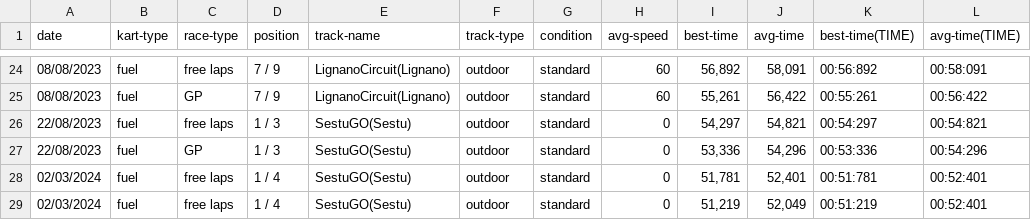
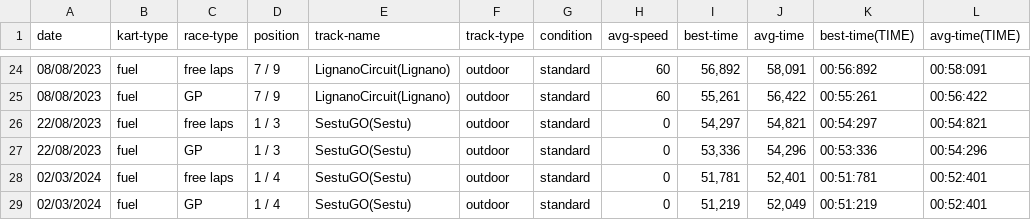
Before and after one commit to MasterCruelty/gokart-data-hub, a CSV file: src/kart-data-example.csv, drawn as a sheet; only a part is shown, gaps mark what is left out.

Commit message:
update csv

```diff
--- a/src/kart-data-example.csv
+++ b/src/kart-data-example.csv
@@ -28,2 +28,2 @@ date,kart-type,race-type,position,track-name,track-type,condition,avg-speed,best
 02/03/2024,fuel,free laps,1 / 4,SestuGO(Sestu),outdoor,standard,0,"51,781","52,401",00:51:781,00:52:401
-02/03/2024,fuel,free laps,1 / 4,SestuGO(Sestu),outdoor,standard,0,"51,219","52,049",00:51:219,00:52:401
+02/03/2024,fuel,GP,1 / 4,SestuGO(Sestu),outdoor,standard,0,"51,219","52,049",00:51:219,00:52:401
```
